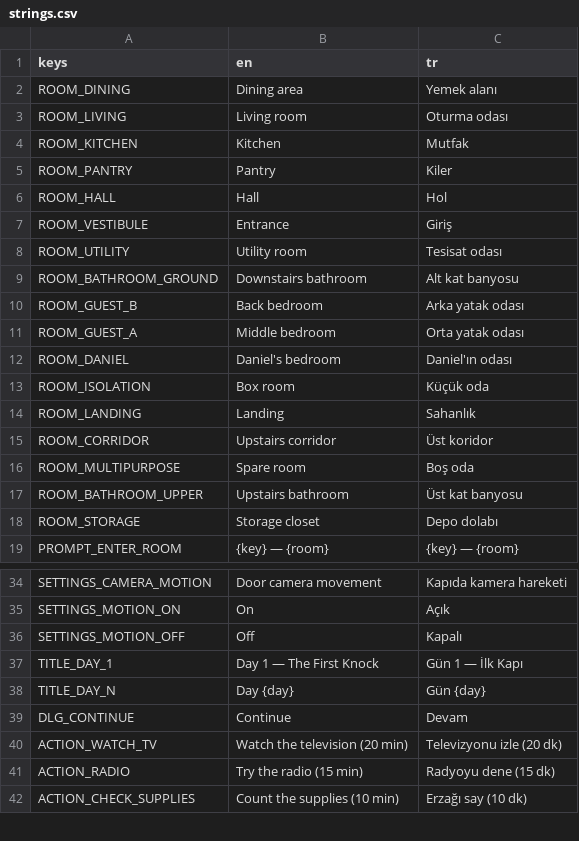
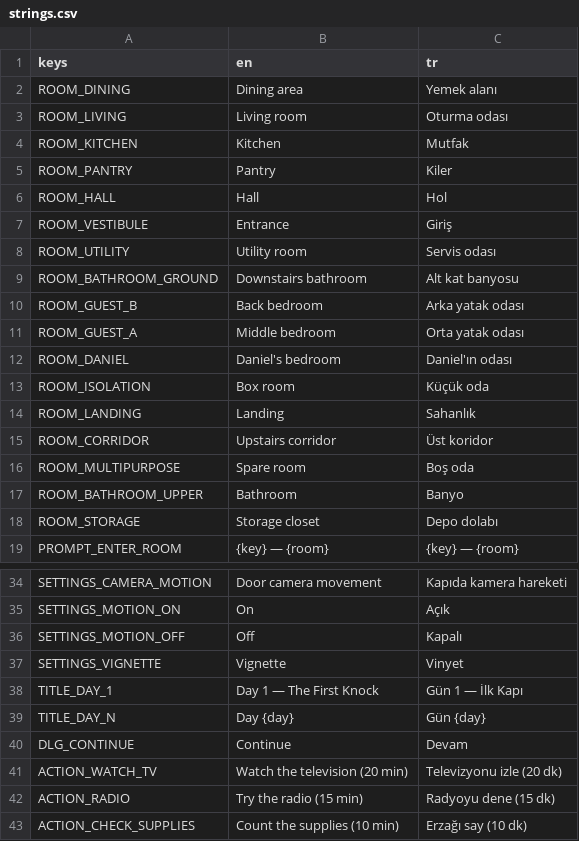
Before and after one commit to TheCaraman/SessizEv, a CSV file: localization/strings.csv, drawn as a sheet; only a part is shown, gaps mark what is left out.

```diff
--- a/localization/strings.csv
+++ b/localization/strings.csv
@@ -7,3 +7,3 @@ ROOM_HALL,"Hall","Hol"
 ROOM_VESTIBULE,"Entrance","Giriş"
-ROOM_UTILITY,"Utility room","Tesisat odası"
+ROOM_UTILITY,"Utility room","Servis odası"
 ROOM_BATHROOM_GROUND,"Downstairs bathroom","Alt kat banyosu"
@@ -16,3 +16,3 @@ ROOM_CORRIDOR,"Upstairs corridor","Üst koridor"
 ROOM_MULTIPURPOSE,"Spare room","Boş oda"
-ROOM_BATHROOM_UPPER,"Upstairs bathroom","Üst kat banyosu"
+ROOM_BATHROOM_UPPER,"Bathroom","Banyo"
 ROOM_STORAGE,"Storage closet","Depo dolabı"
@@ -36,2 +36,3 @@ SETTINGS_MOTION_ON,"On","Açık"
 SETTINGS_MOTION_OFF,"Off","Kapalı"
+SETTINGS_VIGNETTE,"Vignette","Vinyet"
 TITLE_DAY_1,"Day 1 — The First Knock","Gün 1 — İlk Kapı"
```
Also changed, not shown: 21 other files.
